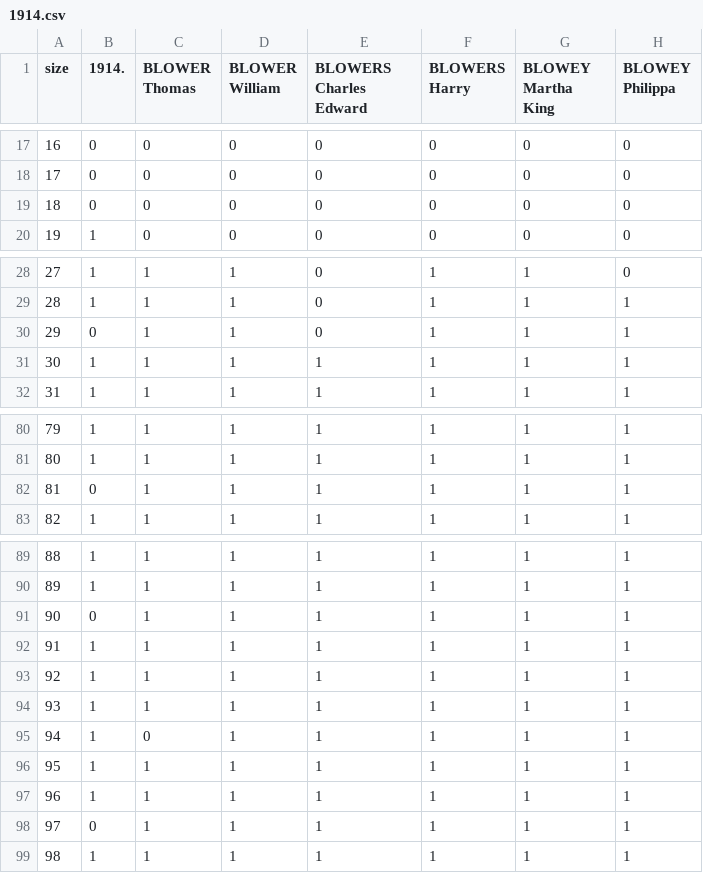
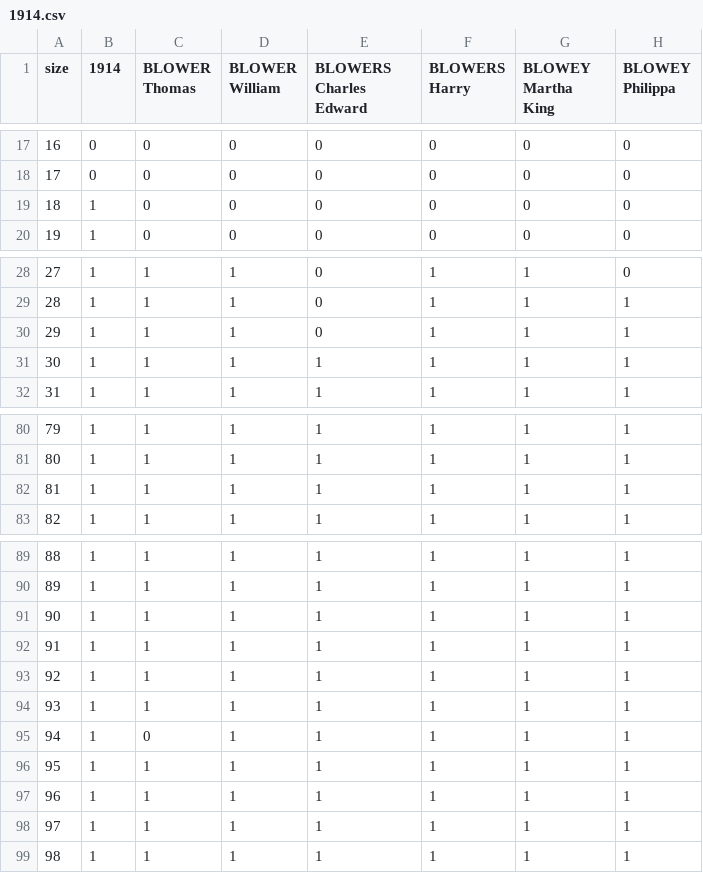
Before and after one commit to nmuggleton/probate, a CSV file: src/params/resize/1914.csv, drawn as a sheet; only a part is shown, gaps mark what is left out; the diff names each change by its address in the sheet, - before the commit and + after, or states it on an @@ line.

```diff
--- a/src/params/resize/1914.csv
+++ b/src/params/resize/1914.csv
-B1: 1914.
+B1: 1914
-B19 (1914): 0
+B19 (1914): 1
-B30 (1914): 0
+B30 (1914): 1
-B82 (1914): 0
+B82 (1914): 1
-B91 (1914): 0
+B91 (1914): 1
-B98 (1914): 0
+B98 (1914): 1
```
Also changed, not shown: 38 other files.
